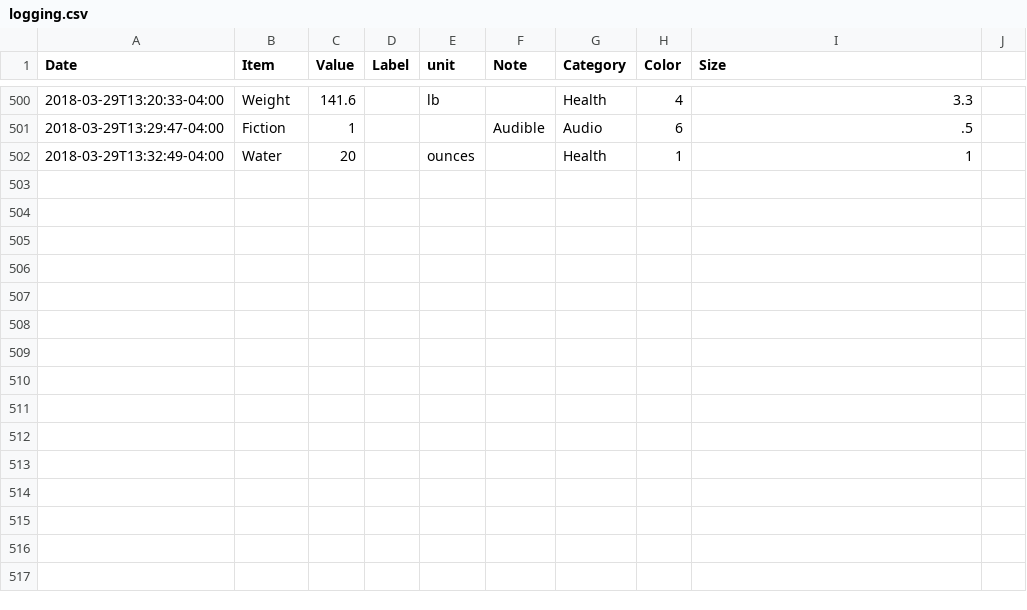
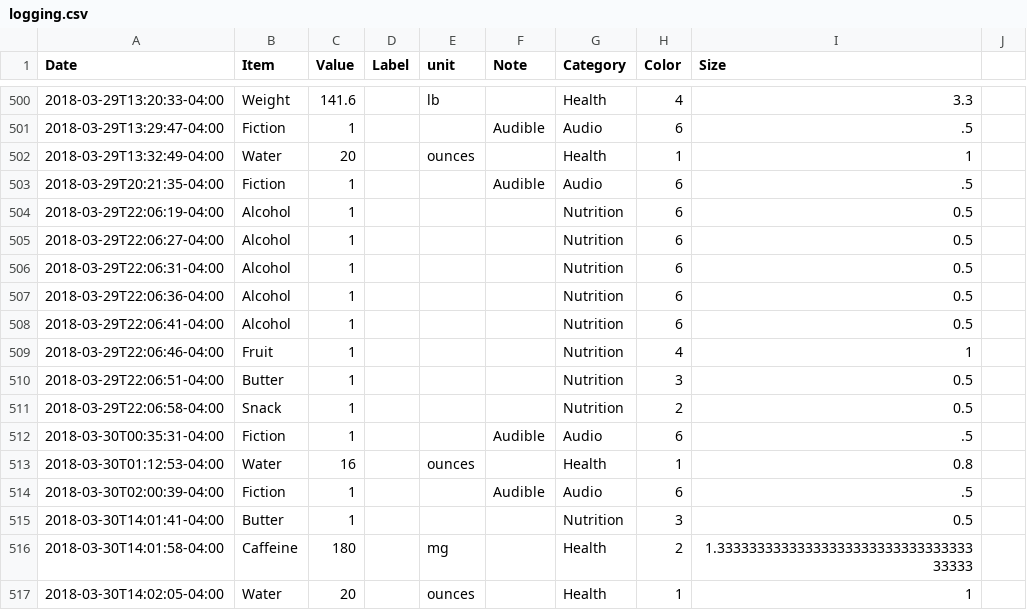
Before and after one commit to eschlaf2/quantifiedSelf, a CSV file: logging.csv, drawn as a sheet; only a part is shown, gaps mark what is left out.

Commit message:
updates

```diff
--- a/logging.csv
+++ b/logging.csv
@@ -502 +502,16 @@ Date,Item,Value,Label,unit,Note,Category,Color,Size
 2018-03-29T13:32:49-04:00,Water,20,,ounces,,Health,1,1
+2018-03-29T20:21:35-04:00,Fiction,1,,,Audible, Audio,6,.5
+2018-03-29T22:06:19-04:00,Alcohol,1,,,,Nutrition,6,0.5
+2018-03-29T22:06:27-04:00,Alcohol,1,,,,Nutrition,6,0.5
+2018-03-29T22:06:31-04:00,Alcohol,1,,,,Nutrition,6,0.5
+2018-03-29T22:06:36-04:00,Alcohol,1,,,,Nutrition,6,0.5
+2018-03-29T22:06:41-04:00,Alcohol,1,,,,Nutrition,6,0.5
+2018-03-29T22:06:46-04:00,Fruit,1,,,,Nutrition,4,1
+2018-03-29T22:06:51-04:00,Butter,1,,,,Nutrition,3,0.5
+2018-03-29T22:06:58-04:00,Snack,1,,,,Nutrition,2,0.5
+2018-03-30T00:35:31-04:00,Fiction,1,,,Audible, Audio,6,.5
+2018-03-30T01:12:53-04:00,Water,16,,ounces,,Health,1,0.8
+2018-03-30T02:00:39-04:00,Fiction,1,,,Audible, Audio,6,.5
+2018-03-30T14:01:41-04:00,Butter,1,,,,Nutrition,3,0.5
+2018-03-30T14:01:58-04:00,Caffeine,180,,mg,,Health,2,1.3333333333333333333333333333333333333
+2018-03-30T14:02:05-04:00,Water,20,,ounces,,Health,1,1
```
